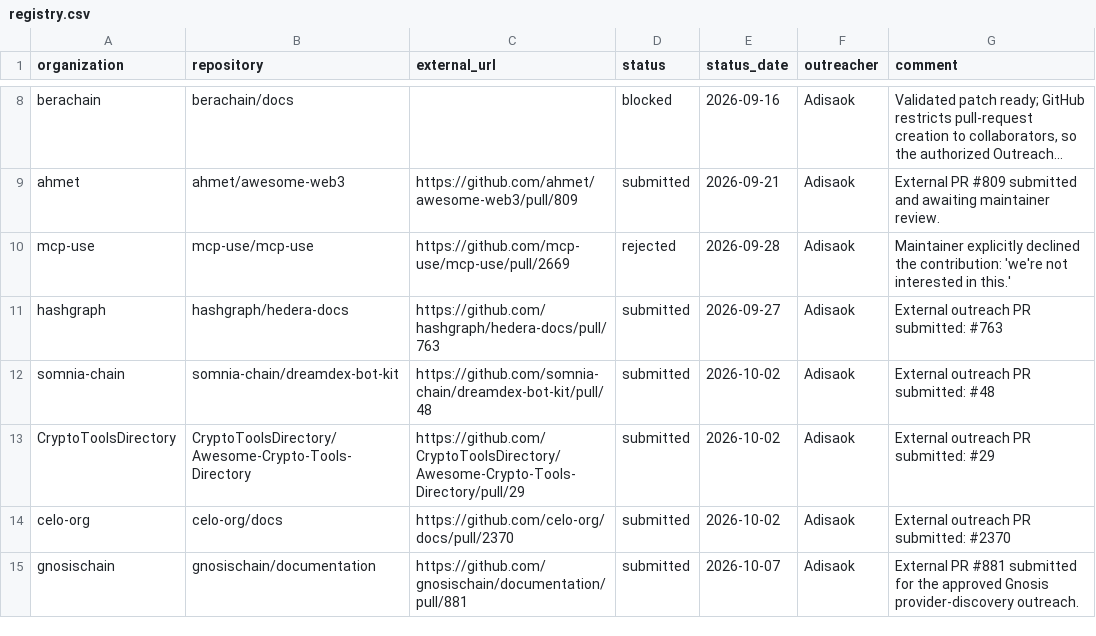
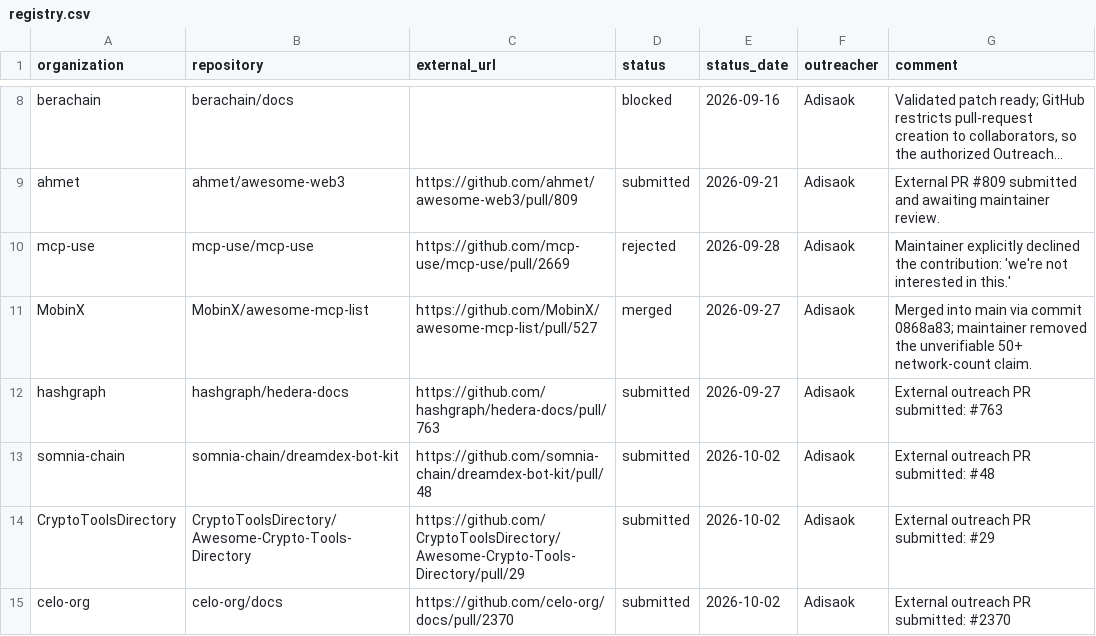
Before and after one commit to Adisaok/chain-love, a CSV file: outreach/registry.csv, drawn as a sheet; only a part is shown, gaps mark what is left out; the shorter side is filled out with more unchanged rows; long unchanged cells end in …; the diff names each change by its address in the sheet, - before the commit and + after, or states it on an @@ line.

Commit message:
Update registry.csv with new and modified entries

```diff
--- a/outreach/registry.csv
+++ b/outreach/registry.csv
+row 11: MobinX | MobinX/awesome-mcp-list | https://github.com/MobinX/awesome-mcp-list/pull/527 | merged | 2026-09-27 | Adisaok | Merged into main via commit 0868a83; maintainer removed the unverifiable 50+ network-count claim.
```
